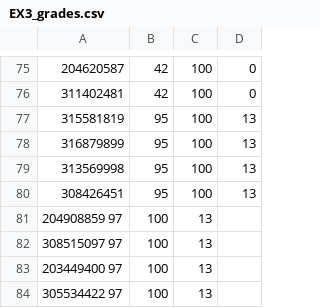
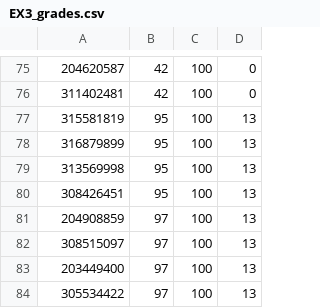
Before and after one commit to raghadzeidan/COMPILATION_TAU_FOR_STUDENTS, a CSV file: FOLDER_5_GRADES/EX3_grades.csv, drawn as a sheet; only a part is shown, gaps mark what is left out; removed rows and columns are numbered as before the commit, all else as after; the diff names each change by its address in the sheet, - before the commit and + after, or states it on an @@ line.

Commit message:
Update EX3_grades.csv

```diff
--- a/FOLDER_5_GRADES/EX3_grades.csv
+++ b/FOLDER_5_GRADES/EX3_grades.csv
-row 81: 204908859 97 | 100 | 13
-row 82: 308515097 97 | 100 | 13
-row 83: 203449400 97 | 100 | 13
-row 84: 305534422 97 | 100 | 13
+row 81: 204908859 | 97 | 100 | 13
+row 82: 308515097 | 97 | 100 | 13
+row 83: 203449400 | 97 | 100 | 13
+row 84: 305534422 | 97 | 100 | 13
```
